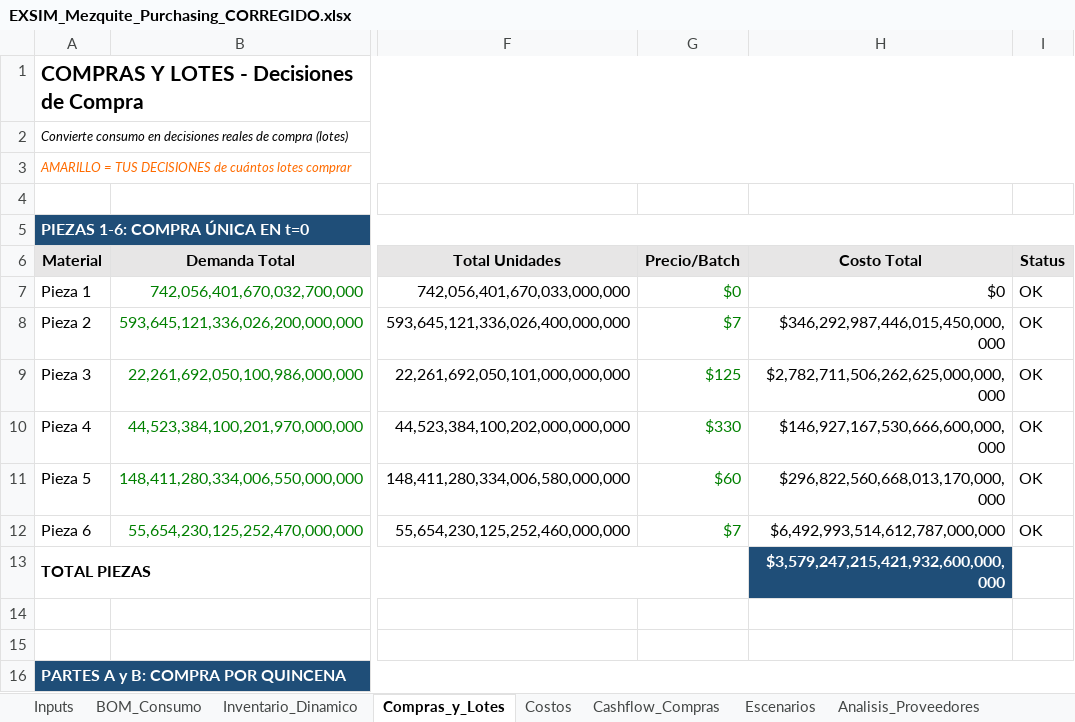
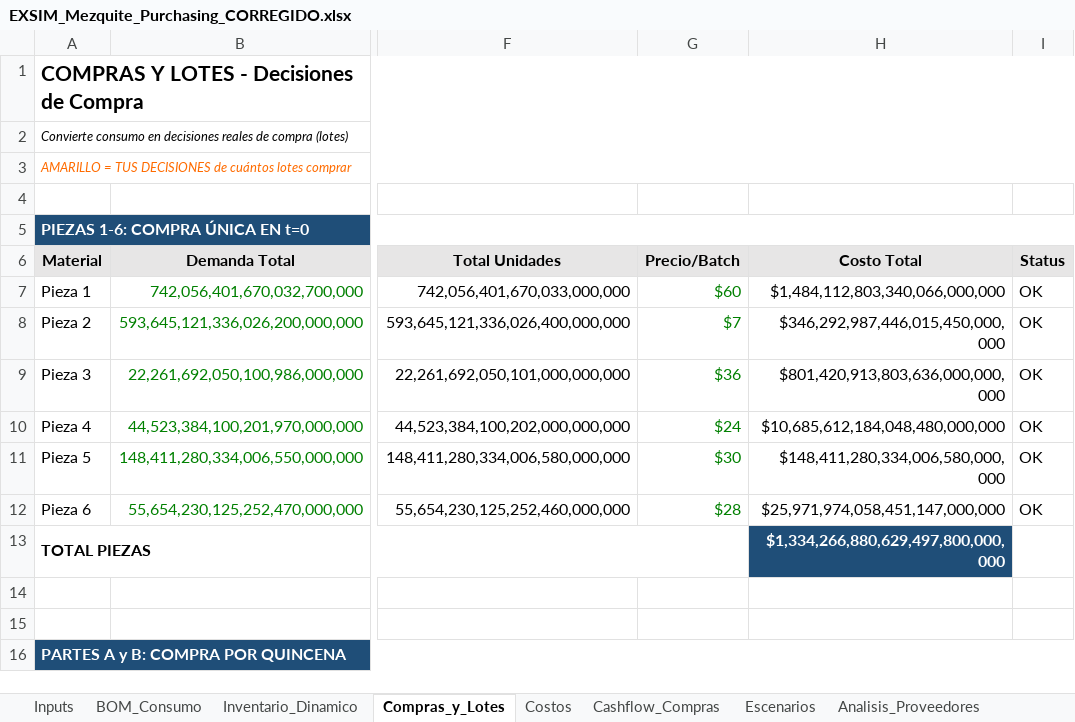
Before and after one commit to albertoquiroga-ctrl/BusinessSim, an Excel workbook: EXSIM_Mezquite_Purchasing_CORREGIDO.xlsx, sheet Compras_y_Lotes, drawn as a sheet; only a part is shown, gaps mark what is left out; values as stored, in another font and other column widths than the file's, no borders; the diff names each change by its address in the sheet, - before the commit and + after, or states it on an @@ line.

```diff
--- a/EXSIM_Mezquite_Purchasing_CORREGIDO.xlsx (sheet Compras_y_Lotes)
+++ b/EXSIM_Mezquite_Purchasing_CORREGIDO.xlsx (sheet Compras_y_Lotes)
-G7 (Precio/Batch): $0
+G7 (Precio/Batch): $60
-H7 (Costo Total): $0
+H7 (Costo Total): $1,484,112,803,340,066,000,000
-G9 (Precio/Batch): $125
+G9 (Precio/Batch): $36
-H9 (Costo Total): $2,782,711,506,262,625,000,000,000
+H9 (Costo Total): $801,420,913,803,636,000,000,000
-G10 (Precio/Batch): $330
+G10 (Precio/Batch): $24
-H10 (Costo Total): $146,927,167,530,666,600,000,000
+H10 (Costo Total): $10,685,612,184,048,480,000,000
-G11 (Precio/Batch): $60
+G11 (Precio/Batch): $30
-H11 (Costo Total): $296,822,560,668,013,170,000,000
+H11 (Costo Total): $148,411,280,334,006,580,000,000
-G12 (Precio/Batch): $7
+G12 (Precio/Batch): $28
-H12 (Costo Total): $6,492,993,514,612,787,000,000
+H12 (Costo Total): $25,971,974,058,451,147,000,000
-H13 (Costo Total): $3,579,247,215,421,932,600,000,000
+H13 (Costo Total): $1,334,266,880,629,497,800,000,000
```
Also changed, not shown: sheet Riesgo_Proveedor_B, sheet Escenarios, sheet Costos, sheet Cashflow_Integrado, sheet Cashflow_Compras, sheet Dashboard, formulas that keep their value.
